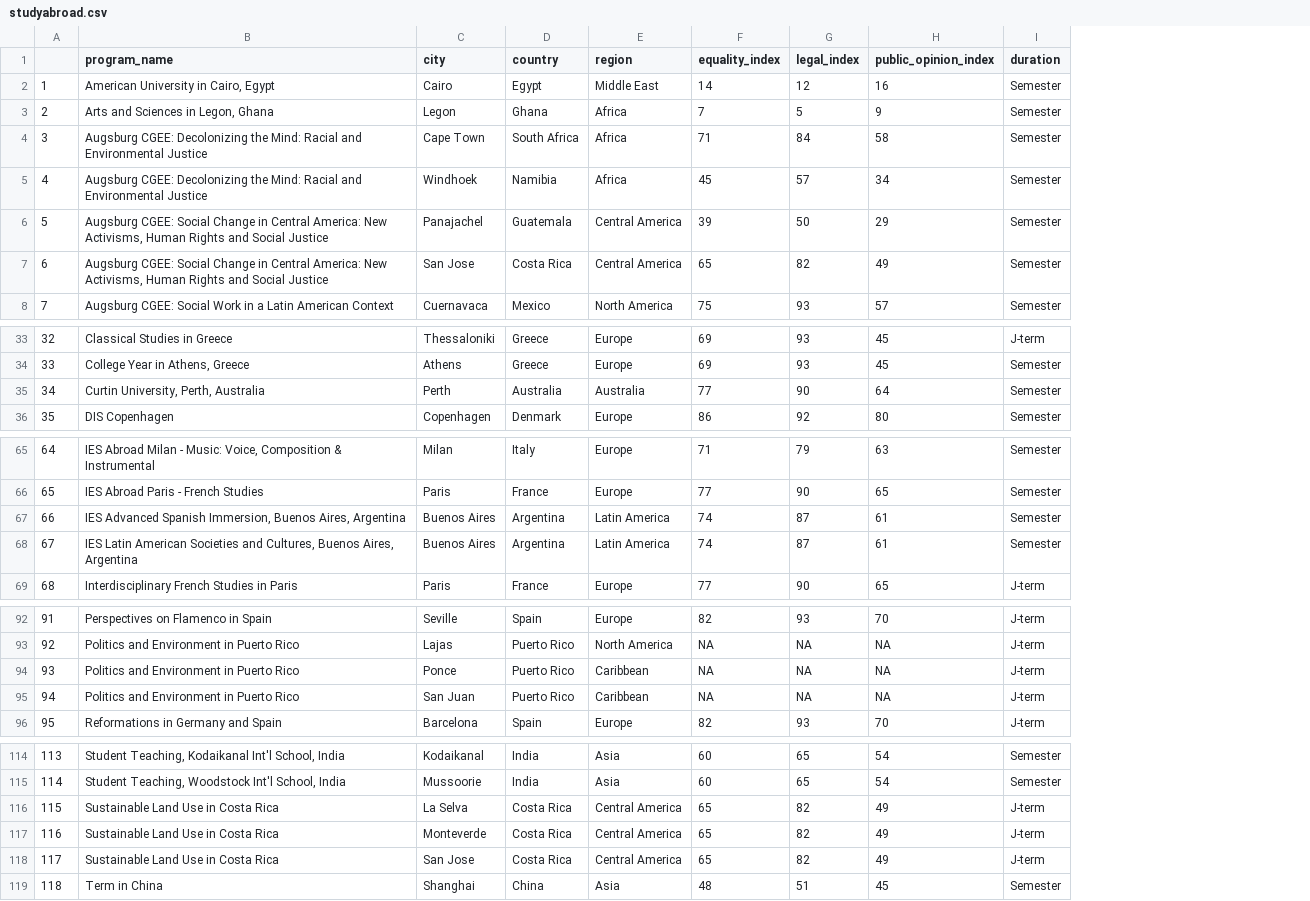
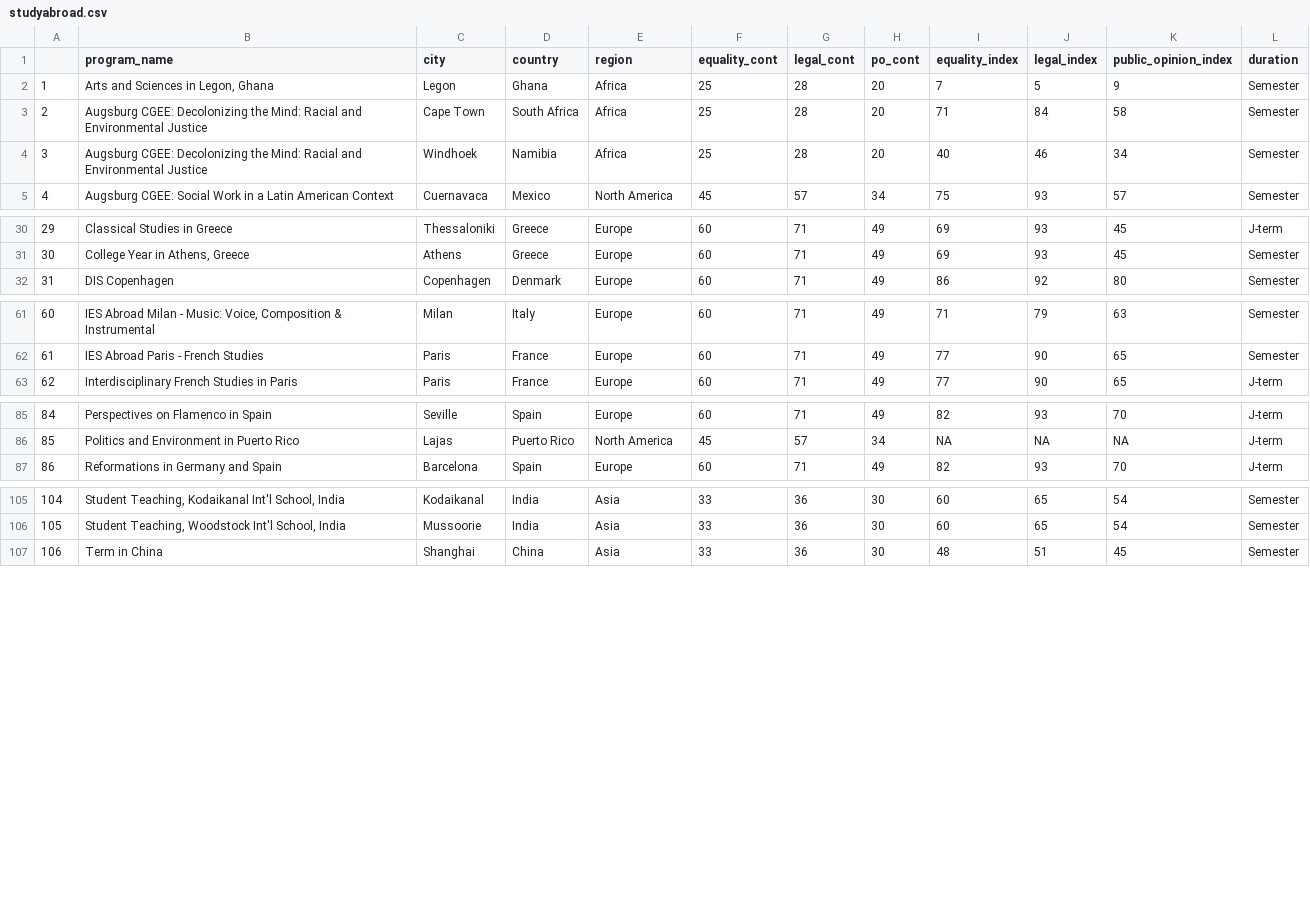
Before and after one commit to sagesiri/actual_finalproject, a CSV file: studyabroad.csv, drawn as a sheet; only a part is shown, gaps mark what is left out; removed rows and columns are numbered as before the commit, all else as after; the diff covers the shown part only; the diff names each change by its address in the sheet, - before the commit and + after, or states it on an @@ line.

```diff
--- a/studyabroad.csv
+++ b/studyabroad.csv
+column F (equality_cont), rows 2-5: 25 | 25 | 25 | 45; rows 30-32: all 60; rows 61-63: all 60; rows 85-87: 60 | 45 | 60; rows 105-107: all 33
+column G (legal_cont), rows 2-5: 28 | 28 | 28 | 57; rows 30-32: all 71; rows 61-63: all 71; rows 85-87: 71 | 57 | 71; rows 105-107: all 36
+column H (po_cont), rows 2-5: 20 | 20 | 20 | 34; rows 30-32: all 49; rows 61-63: all 49; rows 85-87: 49 | 34 | 49; rows 105-107: all 30
-row 2: 1 | American University in Cairo, Egypt | Cairo | Egypt | Middle East | 14 | 12 | 16 | Semester
@@ column A renumbered from row 2 down @@
-I4 (equality_index): 45
+I4 (equality_index): 40
-J4 (legal_index): 57
+J4 (legal_index): 46
-row 6: 5 | Augsburg CGEE: Social Change in Central America: New Activisms, Human Rights and Social Justice | Panajachel | Guatemala | Central America | 39 | 50 | 29 | Semester
-row 7: 6 | Augsburg CGEE: Social Change in Central America: New Activisms, Human Rights and Social Justice | San Jose | Costa Rica | Central America | 65 | 82 | 49 | Semester
-row 35: 34 | Curtin University, Perth, Australia | Perth | Australia | Australia | 77 | 90 | 64 | Semester
-row 67: 66 | IES Advanced Spanish Immersion, Buenos Aires, Argentina | Buenos Aires | Argentina | Latin America | 74 | 87 | 61 | Semester
-row 68: 67 | IES Latin American Societies and Cultures, Buenos Aires, Argentina | Buenos Aires | Argentina | Latin America | 74 | 87 | 61 | Semester
-row 94: 93 | Politics and Environment in Puerto Rico | Ponce | Puerto Rico | Caribbean | NA | NA | NA | J-term
-row 95: 94 | Politics and Environment in Puerto Rico | San Juan | Puerto Rico | Caribbean | NA | NA | NA | J-term
-row 116: 115 | Sustainable Land Use in Costa Rica | La Selva | Costa Rica | Central America | 65 | 82 | 49 | J-term
-row 117: 116 | Sustainable Land Use in Costa Rica | Monteverde | Costa Rica | Central America | 65 | 82 | 49 | J-term
-row 118: 117 | Sustainable Land Use in Costa Rica | San Jose | Costa Rica | Central America | 65 | 82 | 49 | J-term
```
Also changed, not shown: 1 removed row and 2 edited cells elsewhere in this file, 1 other file.
